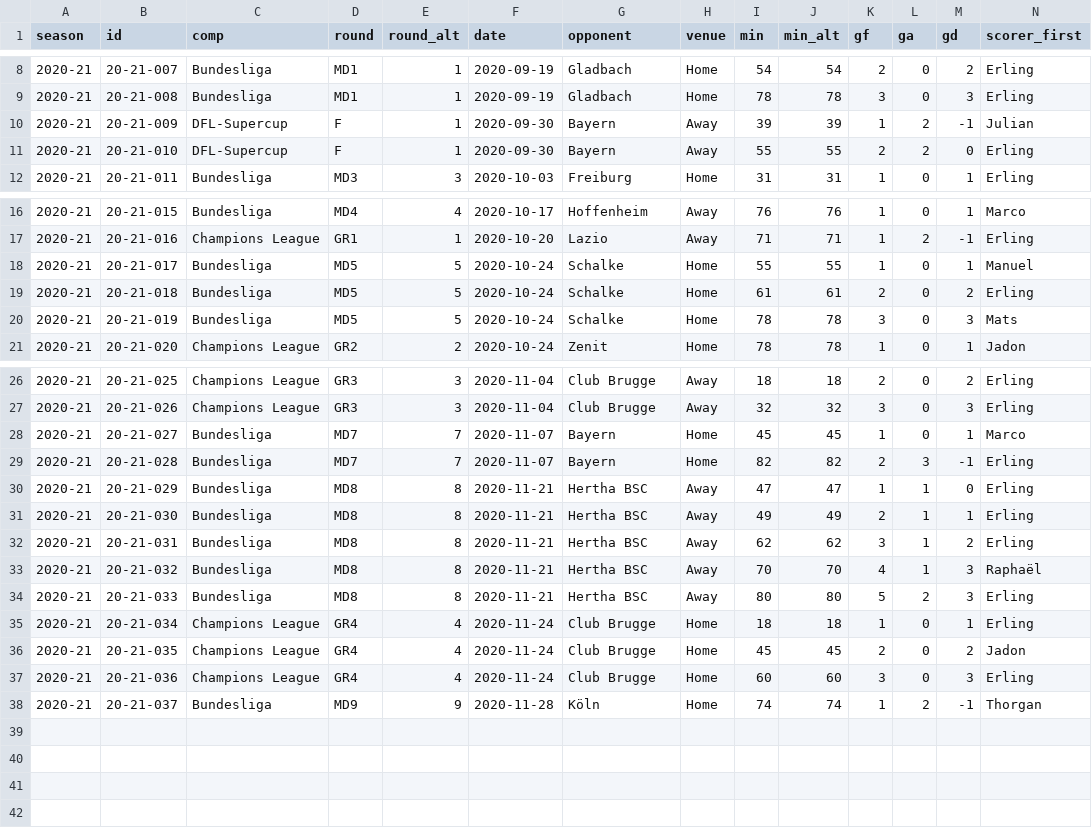
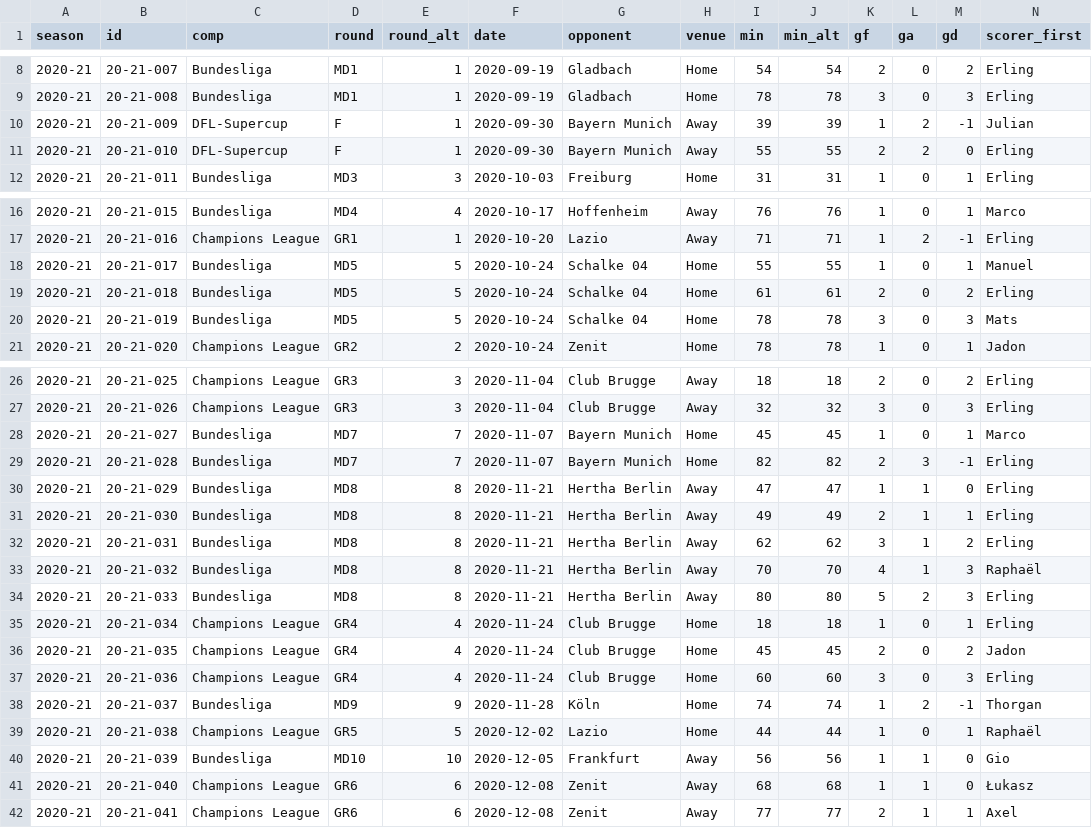
Before and after one commit to adarowski/bvb, a CSV file: _data/stats-2020-2021/goals.csv, drawn as a sheet; only a part is shown, gaps mark what is left out; rows hold the shown columns only; the diff names each change by its address in the sheet, - before the commit and + after, or states it on an @@ line.

Commit message:
Lazio, Frankfurt, Zenit

```diff
--- a/_data/stats-2020-2021/goals.csv
+++ b/_data/stats-2020-2021/goals.csv
-G10:G11 (opponent): Bayern
+G10:G11 (opponent): Bayern Munich
-G18:G20 (opponent): Schalke
+G18:G20 (opponent): Schalke 04
-G28:G29 (opponent): Bayern
+G28:G29 (opponent): Bayern Munich
-G30:G34 (opponent): Hertha BSC
+G30:G34 (opponent): Hertha Berlin
+row 39: 2020-21 | 20-21-038 | Champions League | GR5 | 5 | 2020-12-02 | Lazio | Home | 44 | 44 | 1 | 0 | 1 | Raphaël
+row 40: 2020-21 | 20-21-039 | Bundesliga | MD10 | 10 | 2020-12-05 | Frankfurt | Away | 56 | 56 | 1 | 1 | 0 | Gio
+row 41: 2020-21 | 20-21-040 | Champions League | GR6 | 6 | 2020-12-08 | Zenit | Away | 68 | 68 | 1 | 1 | 0 | Łukasz
+row 42: 2020-21 | 20-21-041 | Champions League | GR6 | 6 | 2020-12-08 | Zenit | Away | 77 | 77 | 2 | 1 | 1 | Axel
```
Also changed, not shown: _data/players.csv, _data/stats-2020-2021/all.csv, 4 other files.
